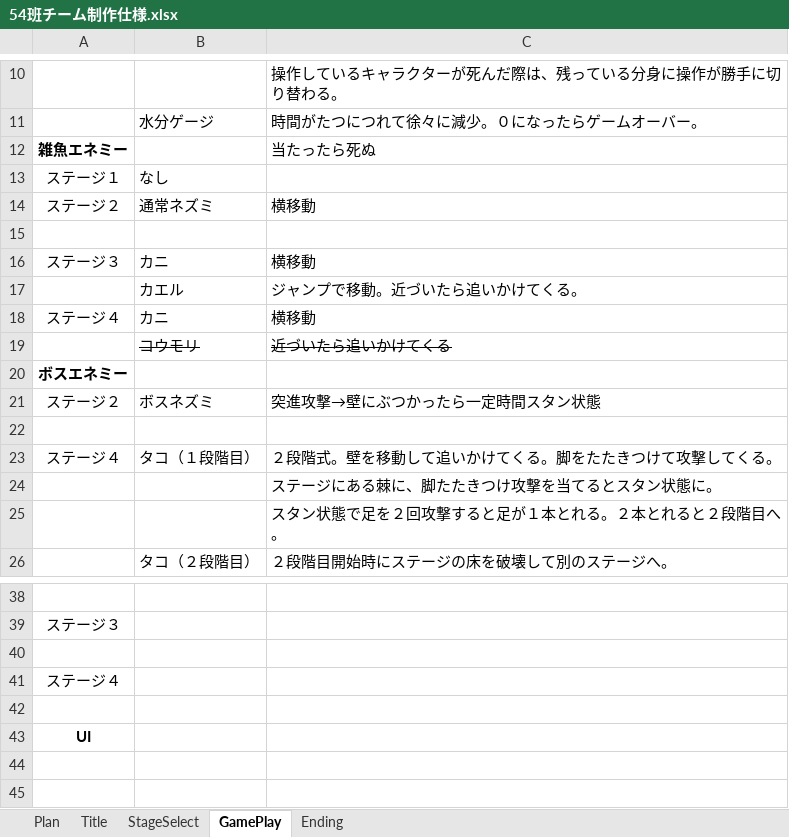
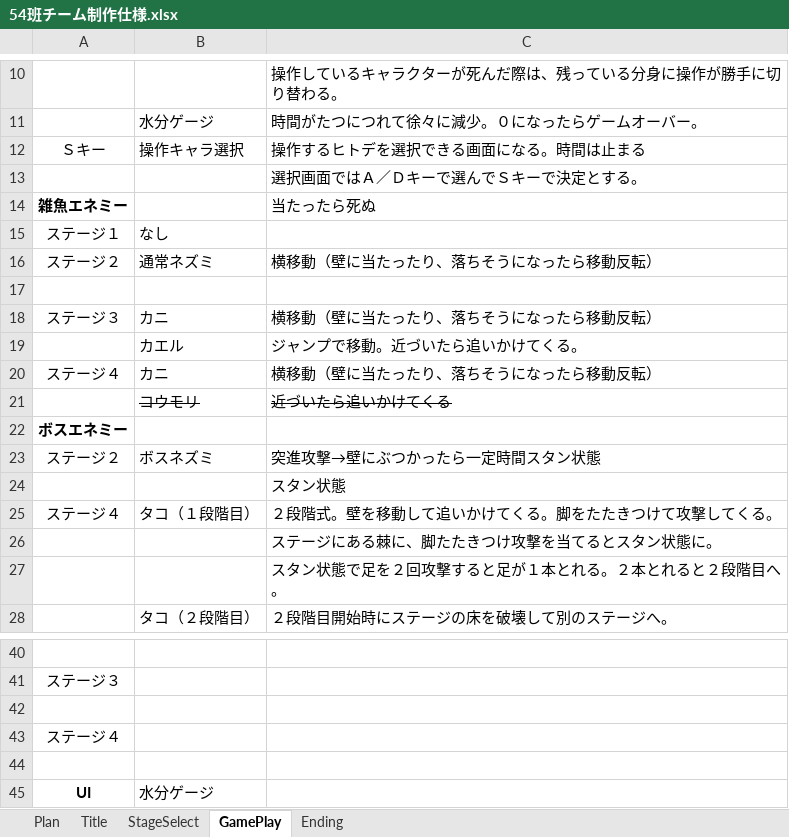
Before and after one commit to team54-kougakuin/Starfish, an Excel workbook: 54班チーム制作仕様.xlsx, sheet GamePlay, drawn as a sheet; only a part is shown, gaps mark what is left out; values as stored, in another font and other column widths than the file's, no borders; addresses are those after the commit; the diff names each change by its address in the sheet, - before the commit and + after, or states it on an @@ line.

Commit message:
エクセル仕様エネミーに追記

```diff
--- a/54班チーム制作仕様.xlsx (sheet GamePlay)
+++ b/54班チーム制作仕様.xlsx (sheet GamePlay)
+row 12: Ｓキー | 操作キャラ選択 | 操作するヒトデを選択できる画面になる。時間は止まる
+row 13:  |  | 選択画面ではＡ／Ｄキーで選んでＳキーで決定とする。
-C16: 横移動
+C16: 横移動（壁に当たったり、落ちそうになったら移動反転）
-C18: 横移動
+C18: 横移動（壁に当たったり、落ちそうになったら移動反転）
-C20: 横移動
+C20: 横移動（壁に当たったり、落ちそうになったら移動反転）
-C24: (empty)
+C24: スタン状態
-B45: (empty)
+B45: 水分ゲージ
```
